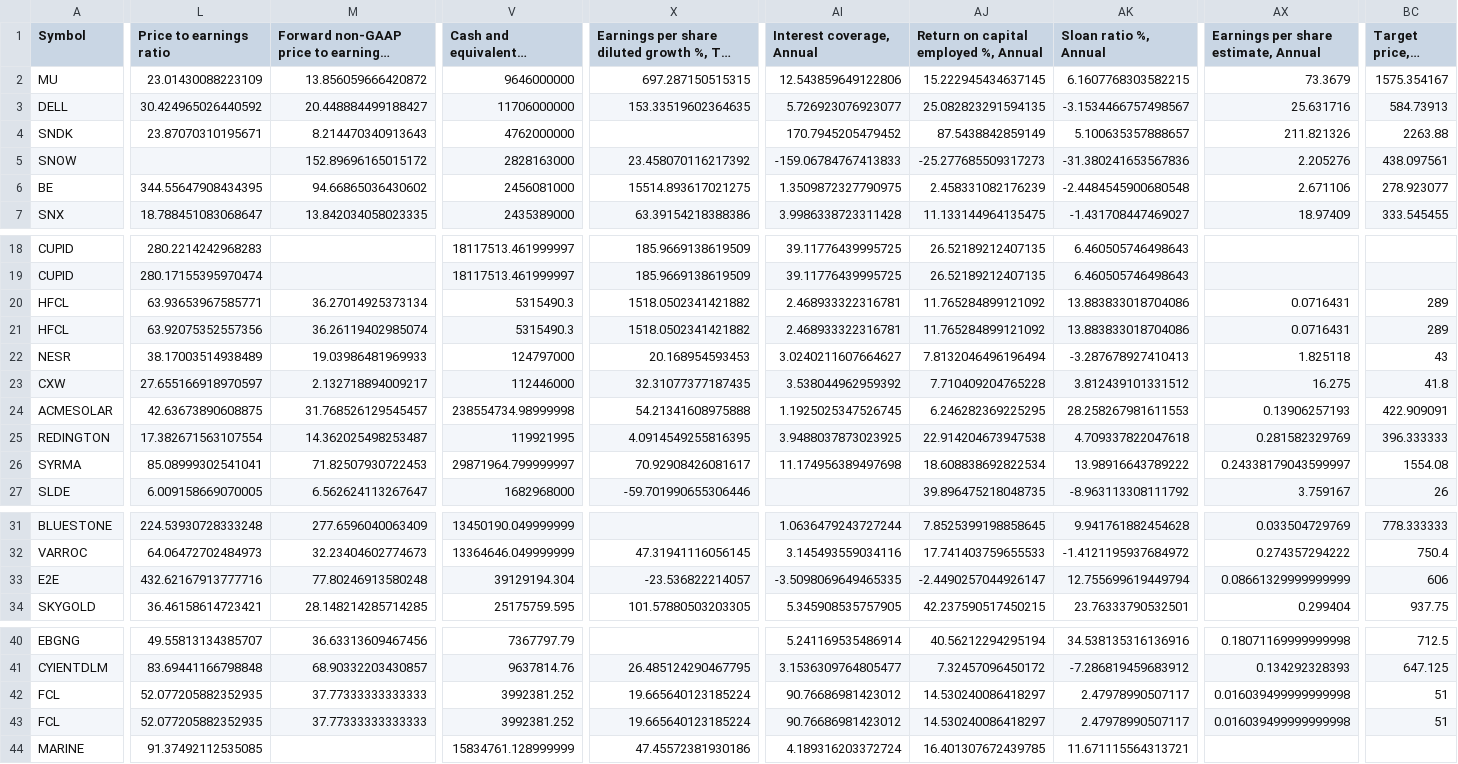
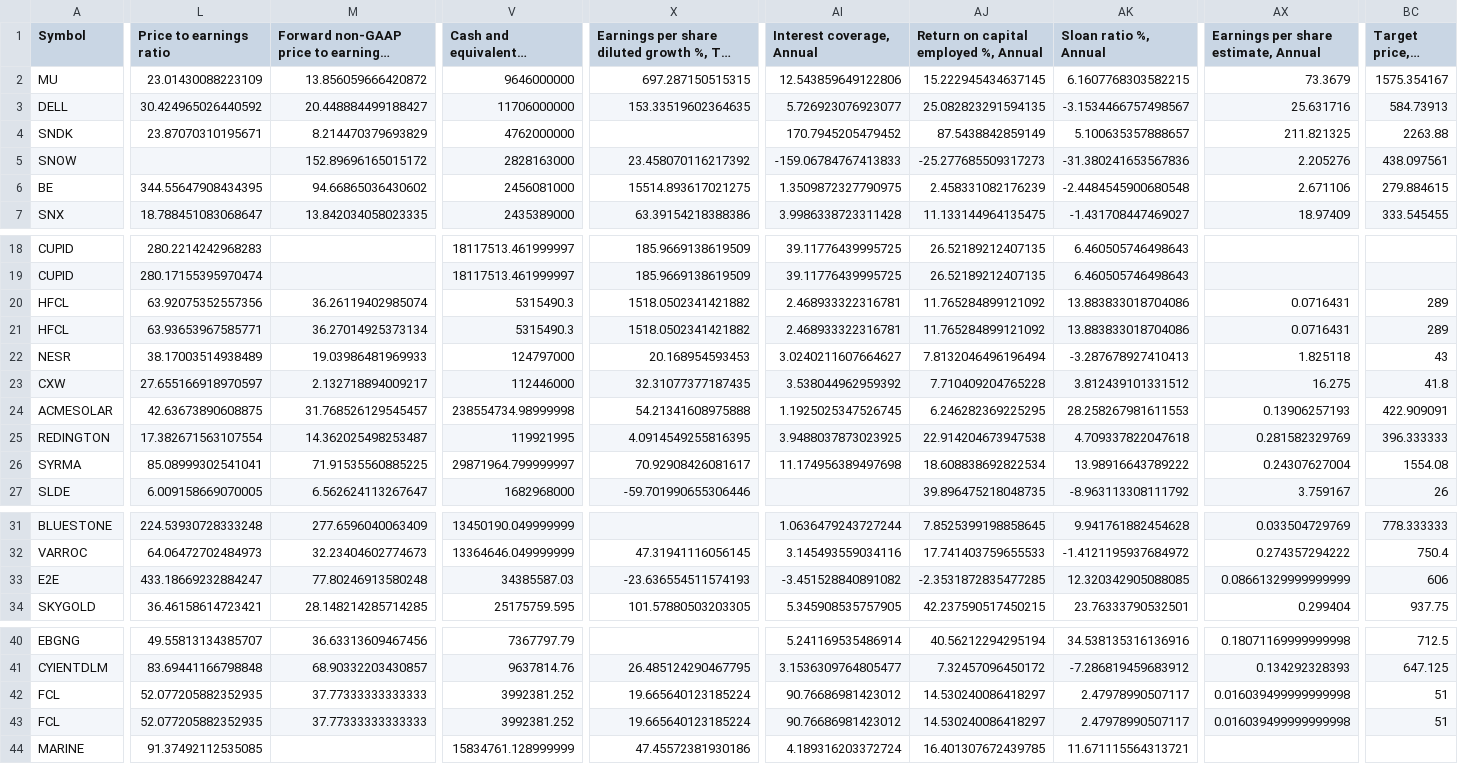
Before and after one commit to radhevrishi/market-cockpit, a CSV file: frontend/public/data/tradingview/liquidity-leaders.csv, drawn as a sheet; only a part is shown, gaps mark what is left out; long unchanged cells end in …; the diff covers the shown part only; the diff names each change by its address in the sheet, - before the commit and + after, or states it on an @@ line.

```diff
--- a/frontend/public/data/tradingview/liquidity-leaders.csv
+++ b/frontend/public/data/tradingview/liquidity-leaders.csv
-M4: 8.214470340913643
+M4: 8.214470379693829
-AX4: 211.821326
+AX4: 211.821325
-BC6 (Target price, 1 year): 278.923077
+BC6 (Target price, 1 year): 279.884615
@@ row 21 moved to row 20: HFCL @@
-M26: 71.82507930722453
+M26: 71.91535560885225
-AX26: 0.24338179043599997
+AX26: 0.24307627004
-L33 (Price to earnings ratio): 432.62167913777716
+L33 (Price to earnings ratio): 433.18669232884247
-V33 (Cash and equivalents, Annual): 39129194.304
+V33 (Cash and equivalents, Annual): 34385587.03
-X33: -23.536822214057
+X33: -23.636554511574193
-AI33 (Interest coverage, Annual): -3.5098069649465335
+AI33 (Interest coverage, Annual): -3.451528840891082
-AJ33: -2.4490257044926147
+AJ33: -2.3531872835477285
-AK33 (Sloan ratio %, Annual): 12.755699619449794
+AK33 (Sloan ratio %, Annual): 12.320342905088085
@@ row 43 moved to row 42: FCL @@
```
Also changed, not shown: 2 edited cells elsewhere in this file, frontend/public/data/tradingview/episodic-pivot.csv, frontend/public/data/tradingview/india-multibagger-tv-1.csv, 41 other files.
